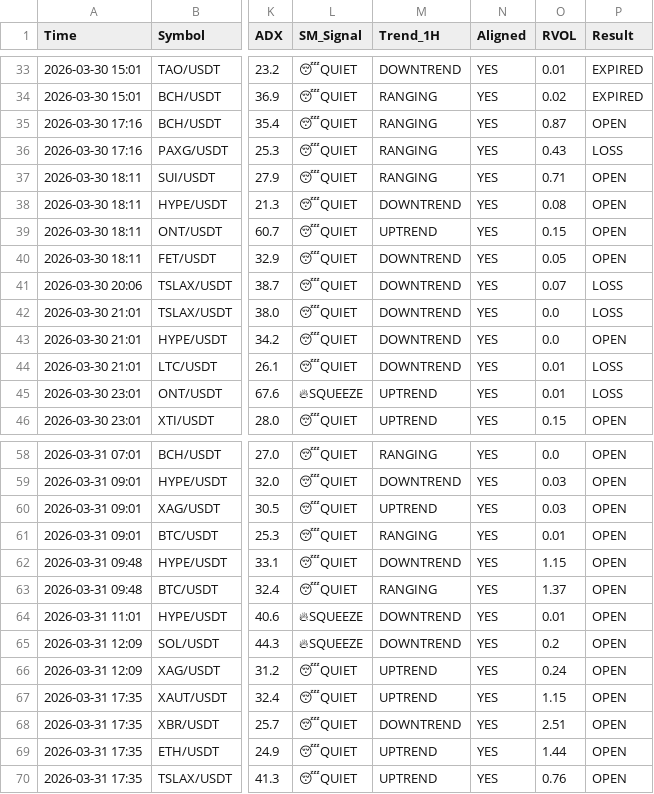
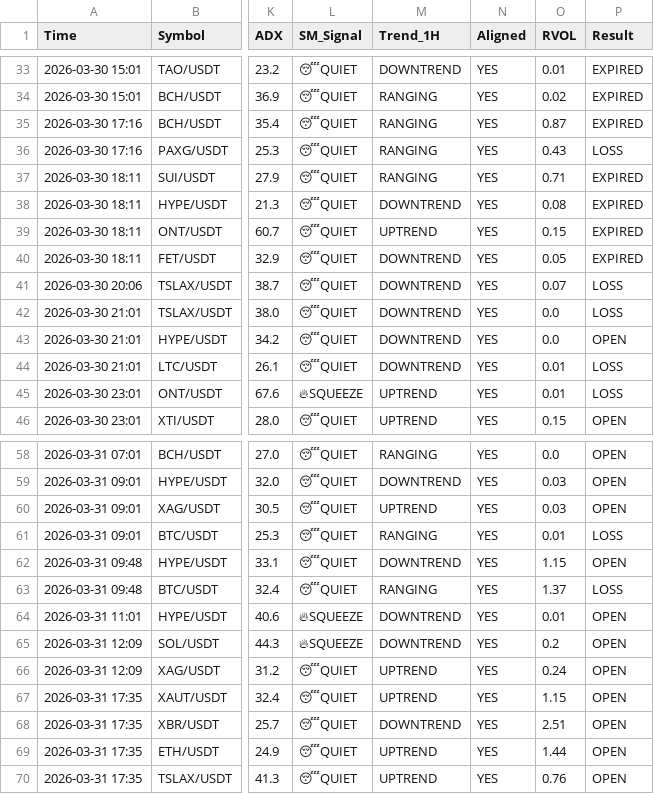
Before and after one commit to alifhawari-dotcom/crypto-ai-agent, a CSV file: trade_history.csv, drawn as a sheet; only a part is shown, gaps mark what is left out; the diff names each change by its address in the sheet, - before the commit and + after, or states it on an @@ line.

Commit message:
Audit results (Win/Loss) [skip ci]

```diff
--- a/trade_history.csv
+++ b/trade_history.csv
-P35 (Result): OPEN
+P35 (Result): EXPIRED
-P37:P40 (Result): OPEN
+P37:P40 (Result): EXPIRED
-P61 (Result): OPEN
+P61 (Result): LOSS
-P63 (Result): OPEN
+P63 (Result): LOSS
```
